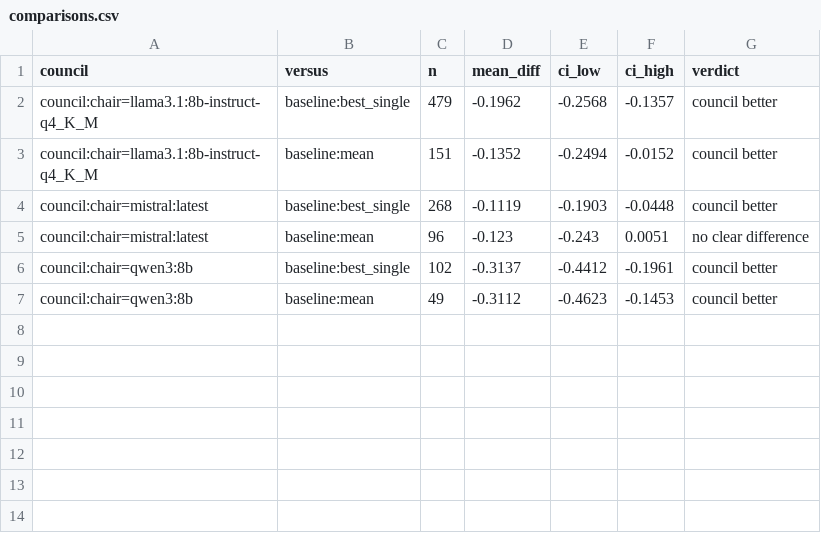
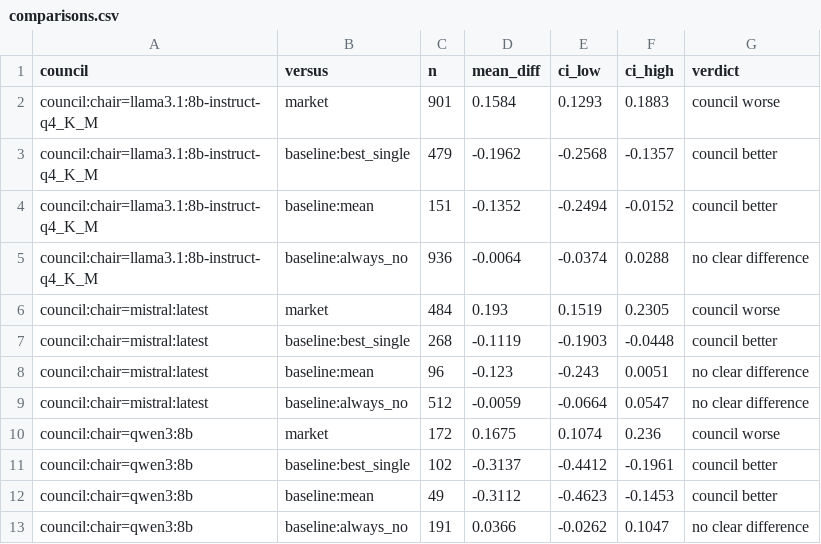
Before and after one commit to sweksha-cloud/llm-council-forecasting, a CSV file: results/aye-2026-new/comparisons.csv, drawn as a sheet.

Commit message:
Market baseline for Aye's sets; sharpness, ground-truth and skill-vs-market metrics
- importers/aye_market_prices.py: Polymarket Yes price for each of Aye's questions at
  00:00 UTC on her collection date (new set by market id, old set by event slug + question
  text), saved to data/imported/aye-2026/market_prices.csv; import_aye merges it, so her
  sets now have a market row (market-baseline Brier and accuracy). 2404 of 2501 priced.
- sharpness (mean |p - 0.5|) next to ECE
- ground truth: forecasts as Yes/No calls -> confusion matrix, precision, recall, F1,
  balanced accuracy, MCC (scoring/classification.py, results/*/ground_truth.csv)
- always-No and base-rate baselines; always-No added to council comparisons
- Brier skill vs market paired on each setup's own answered questions, 95% bootstrap
- judge_vs_truth.csv: does Aye's LLM-judge score track being right?
- dashboard: sharpness, balanced accuracy, MCC, skill vs market, always-No baseline;
  parity test extended; hand-computed tests for every new metric
- docs: decisions log, reproduce guide, README, `make aye-prices`

```diff
--- a/results/aye-2026-new/comparisons.csv
+++ b/results/aye-2026-new/comparisons.csv
@@ -1,7 +1,13 @@
 council,versus,n,mean_diff,ci_low,ci_high,verdict
+council:chair=llama3.1:8b-instruct-q4_K_M,market,901,0.1584,0.1293,0.1883,council worse
 council:chair=llama3.1:8b-instruct-q4_K_M,baseline:best_single,479,-0.1962,-0.2568,-0.1357,council better
 council:chair=llama3.1:8b-instruct-q4_K_M,baseline:mean,151,-0.1352,-0.2494,-0.0152,council better
+council:chair=llama3.1:8b-instruct-q4_K_M,baseline:always_no,936,-0.0064,-0.0374,0.0288,no clear difference
+council:chair=mistral:latest,market,484,0.193,0.1519,0.2305,council worse
 council:chair=mistral:latest,baseline:best_single,268,-0.1119,-0.1903,-0.0448,council better
 council:chair=mistral:latest,baseline:mean,96,-0.123,-0.243,0.0051,no clear difference
+council:chair=mistral:latest,baseline:always_no,512,-0.0059,-0.0664,0.0547,no clear difference
+council:chair=qwen3:8b,market,172,0.1675,0.1074,0.236,council worse
 council:chair=qwen3:8b,baseline:best_single,102,-0.3137,-0.4412,-0.1961,council better
 council:chair=qwen3:8b,baseline:mean,49,-0.3112,-0.4623,-0.1453,council better
+council:chair=qwen3:8b,baseline:always_no,191,0.0366,-0.0262,0.1047,no clear difference
```
Also changed, not shown: results/aye-2026-new/decomposition.csv, results/aye-2026-new/reliability.csv, 27 other files.
